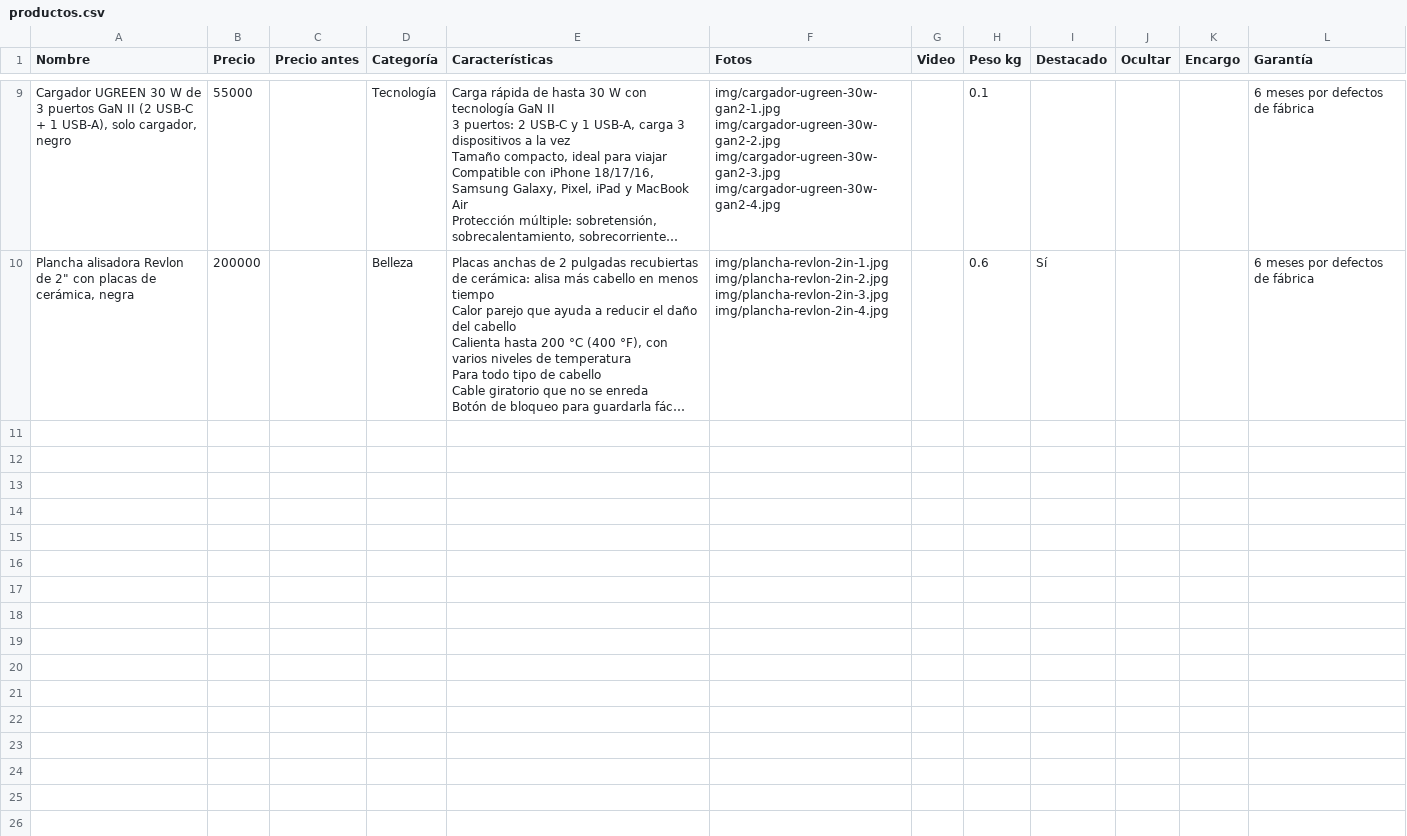
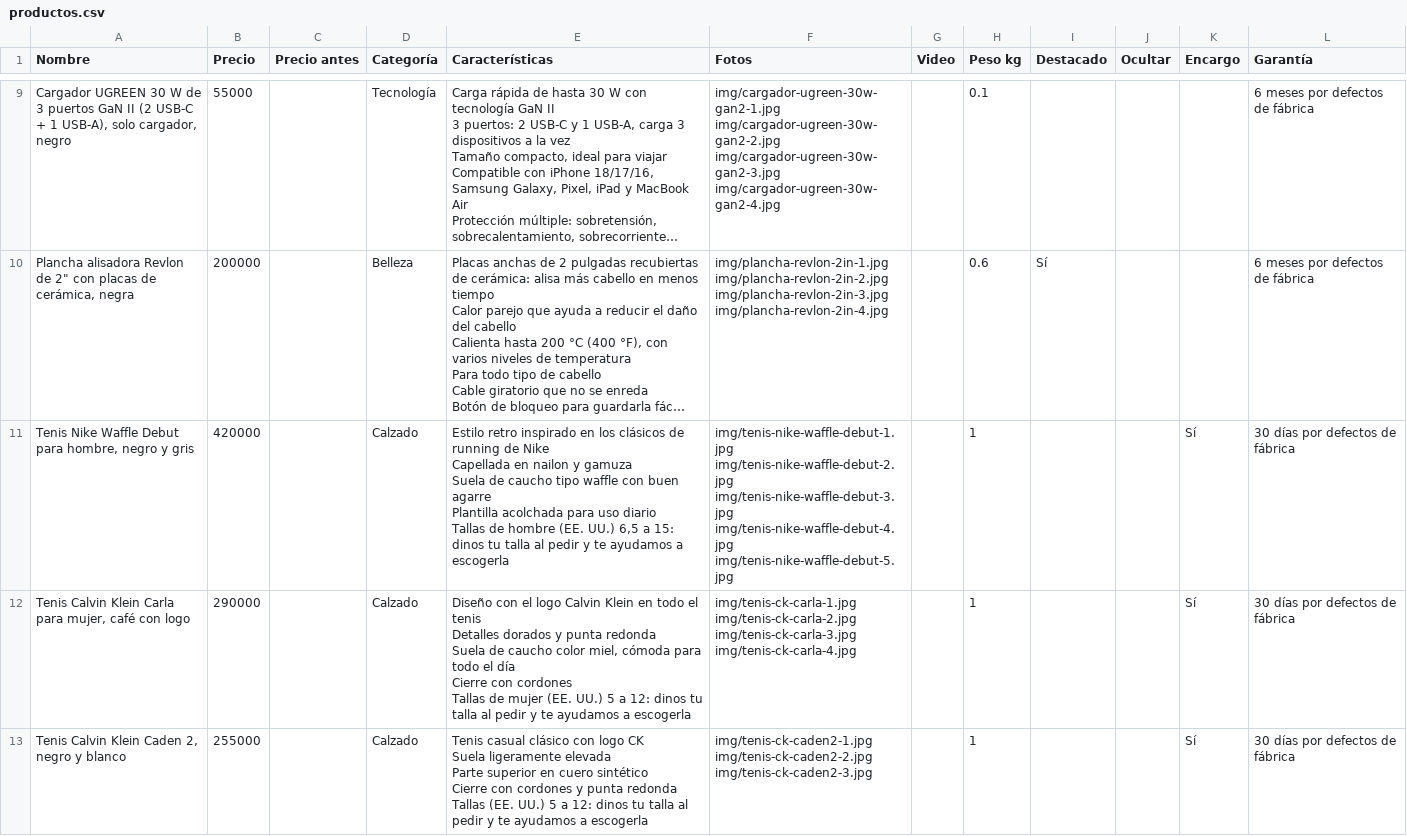
Before and after one commit to jidarragap9-cell/jip, a CSV file: productos.csv, drawn as a sheet; only a part is shown, gaps mark what is left out; long unchanged cells end in …; ↵ is a line break in a cell; the diff names each change by its address in the sheet, - before the commit and + after, or states it on an @@ line.

```diff
--- a/productos.csv
+++ b/productos.csv
+row 11: Tenis Nike Waffle Debut para hombre, negro y gris | 420000 |  | Calzado | Estilo retro inspirado en los clásicos de running de Nike ↵ Capellada en nailon y gamuza ↵ Suela de caucho tipo waffle con buen agarre ↵ Plantilla acolchada para uso diario ↵ Tallas de hombre (EE. UU.) 6,5 a 15: dinos tu talla al pedir y te ayudamos a escogerla | img/tenis-nike-waffle-debut-1.jpg img/tenis-nike-waffle-debut-2.jpg img/tenis-nike-waffle-debut-3.jpg img/tenis-nike-waffle-debut-4.jpg img/tenis-nike-waffle-debut-5.jpg |  | 1 |  |  | Sí | 30 días por defectos de fábrica
+row 12: Tenis Calvin Klein Carla para mujer, café con logo | 290000 |  | Calzado | Diseño con el logo Calvin Klein en todo el tenis ↵ Detalles dorados y punta redonda ↵ Suela de caucho color miel, cómoda para todo el día ↵ Cierre con cordones ↵ Tallas de mujer (EE. UU.) 5 a 12: dinos tu talla al pedir y te ayudamos a escogerla | img/tenis-ck-carla-1.jpg img/tenis-ck-carla-2.jpg img/tenis-ck-carla-3.jpg img/tenis-ck-carla-4.jpg |  | 1 |  |  | Sí | 30 días por defectos de fábrica
+row 13: Tenis Calvin Klein Caden 2, negro y blanco | 255000 |  | Calzado | Tenis casual clásico con logo CK ↵ Suela ligeramente elevada ↵ Parte superior en cuero sintético ↵ Cierre con cordones y punta redonda ↵ Tallas (EE. UU.) 5 a 12: dinos tu talla al pedir y te ayudamos a escogerla | img/tenis-ck-caden2-1.jpg img/tenis-ck-caden2-2.jpg img/tenis-ck-caden2-3.jpg |  | 1 |  |  | Sí | 30 días por defectos de fábrica
```
Also changed, not shown: 15 other files.
